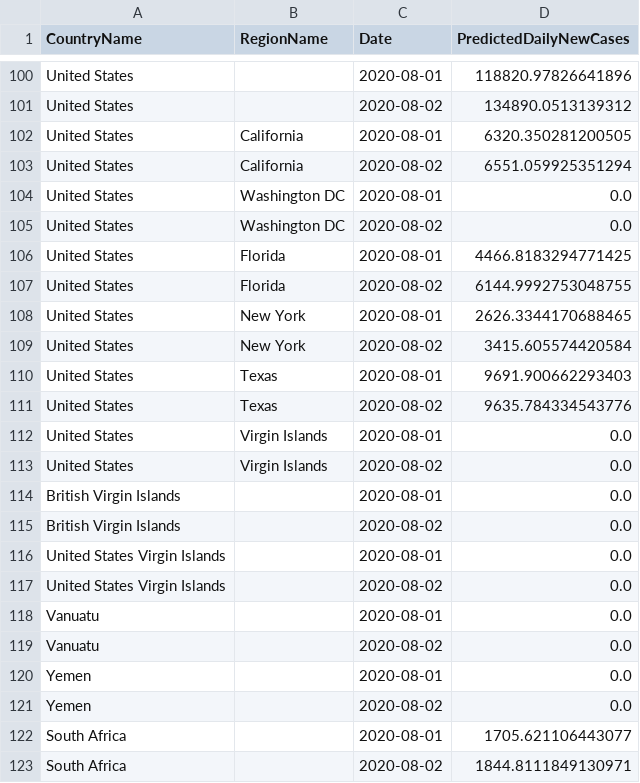
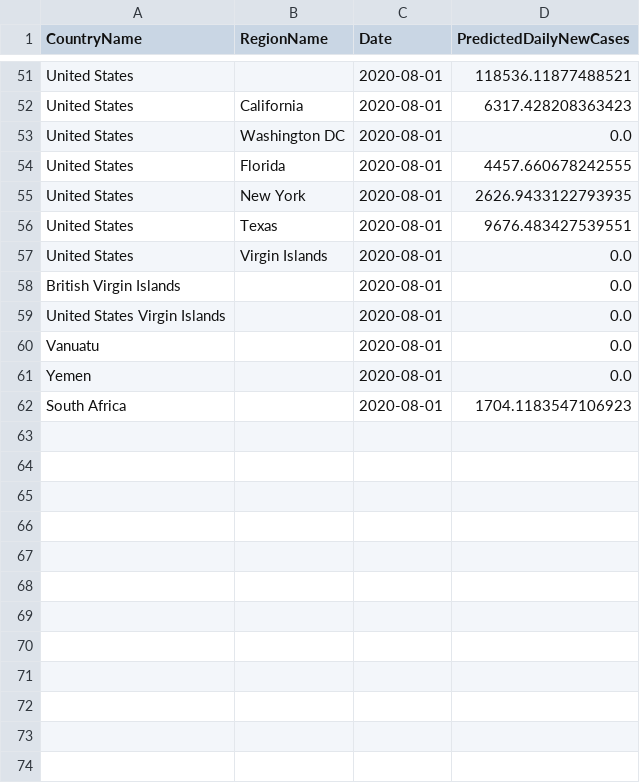
Before and after one commit to nathanhoang5/covid-xprize, a CSV file: tmp_predictions_for_prescriptions/preds.csv, drawn as a sheet; only a part is shown, gaps mark what is left out; removed rows and columns are numbered as before the commit, all else as after; the diff covers the shown part only; the diff names each change by its address in the sheet, - before the commit and + after, or states it on an @@ line.

```diff
--- a/tmp_predictions_for_prescriptions/preds.csv
+++ b/tmp_predictions_for_prescriptions/preds.csv
-D51 (PredictedDailyNewCases): 118820.97826641896
+D51 (PredictedDailyNewCases): 118536.11877488521
-row 101: United States |  | 2020-08-02 | 134890.0513139312
-D52 (PredictedDailyNewCases): 6320.350281200505
+D52 (PredictedDailyNewCases): 6317.428208363423
-row 103: United States | California | 2020-08-02 | 6551.059925351294
-row 105: United States | Washington DC | 2020-08-02 | 0.0
-D54 (PredictedDailyNewCases): 4466.8183294771425
+D54 (PredictedDailyNewCases): 4457.660678242555
-row 107: United States | Florida | 2020-08-02 | 6144.9992753048755
-D55 (PredictedDailyNewCases): 2626.3344170688465
+D55 (PredictedDailyNewCases): 2626.9433122793935
-row 109: United States | New York | 2020-08-02 | 3415.605574420584
-D56 (PredictedDailyNewCases): 9691.900662293403
+D56 (PredictedDailyNewCases): 9676.483427539551
-row 111: United States | Texas | 2020-08-02 | 9635.784334543776
-row 113: United States | Virgin Islands | 2020-08-02 | 0.0
-row 115: British Virgin Islands |  | 2020-08-02 | 0.0
-row 117: United States Virgin Islands |  | 2020-08-02 | 0.0
-row 119: Vanuatu |  | 2020-08-02 | 0.0
-row 121: Yemen |  | 2020-08-02 | 0.0
-D62 (PredictedDailyNewCases): 1705.621106443077
+D62 (PredictedDailyNewCases): 1704.1183547106923
-row 123: South Africa |  | 2020-08-02 | 1844.8111849130971
```
Also changed, not shown: 49 removed rows and 4 edited cells elsewhere in this file, 1 other file.
